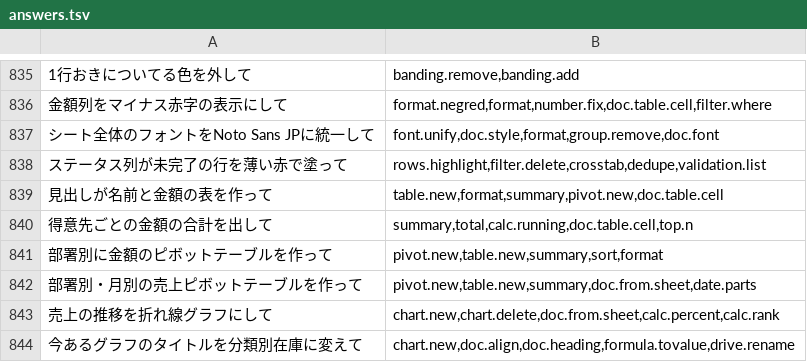
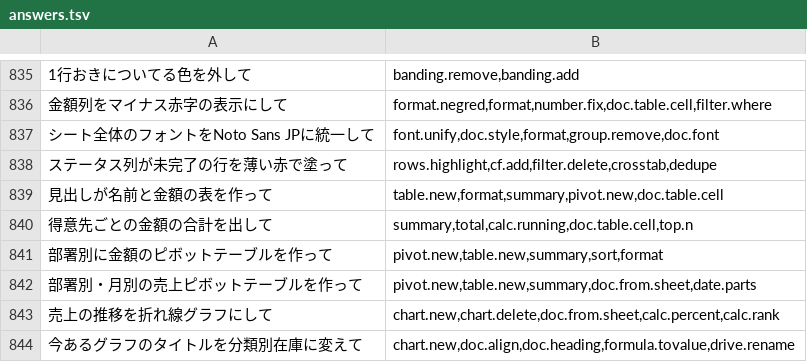
Before and after one commit to shu1551/shu-gas-manager, a TSV file: ws_exam/answers.tsv, drawn as a sheet; only a part is shown, gaps mark what is left out; the diff names each change by its address in the sheet, - before the commit and + after, or states it on an @@ line.

```diff
--- a/ws_exam/answers.tsv
+++ b/ws_exam/answers.tsv
-B838: rows.highlight,filter.delete,crosstab,dedupe,validation.list
+B838: rows.highlight,cf.add,filter.delete,crosstab,dedupe
```
Also changed, not shown: 5 other files.
